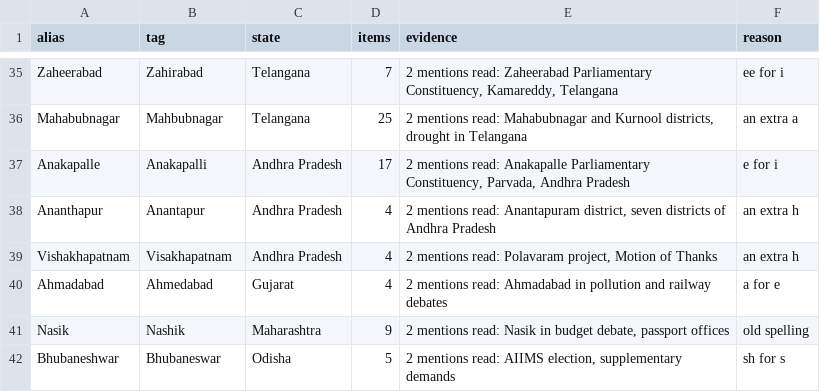
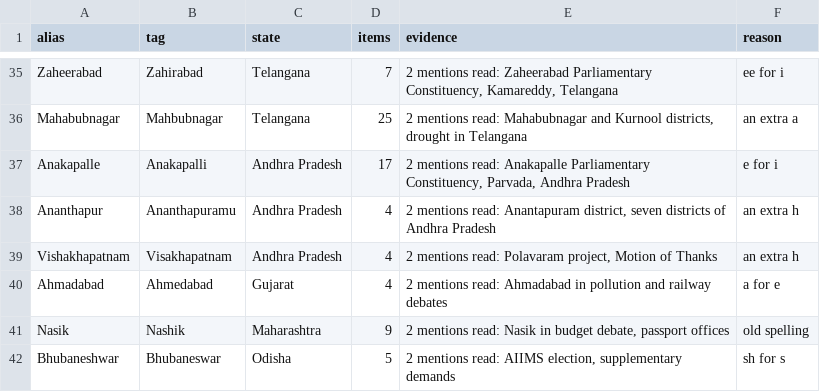
Before and after one commit to oitee/torko, a TSV file: tags/places/data/extra_aliases.tsv, drawn as a sheet; only a part is shown, gaps mark what is left out.

```diff
--- a/tags/places/data/extra_aliases.tsv
+++ b/tags/places/data/extra_aliases.tsv
@@ -37,3 +37,3 @@ Mahabubnagar	Mahbubnagar	Telangana	25	2 mentions read: Mahabubnagar and Kurnool
 Anakapalle	Anakapalli	Andhra Pradesh	17	2 mentions read: Anakapalle Parliamentary Constituency, Parvada, Andhra Pradesh	e for i
-Ananthapur	Anantapur	Andhra Pradesh	4	2 mentions read: Anantapuram district, seven districts of Andhra Pradesh	an extra h
+Ananthapur	Ananthapuramu	Andhra Pradesh	4	2 mentions read: Anantapuram district, seven districts of Andhra Pradesh	an extra h
 Vishakhapatnam	Visakhapatnam	Andhra Pradesh	4	2 mentions read: Polavaram project, Motion of Thanks	an extra h
```
Also changed, not shown: tags/places/data/same_place.tsv, tags/places/results/place_sources.tsv, 5 other files.
